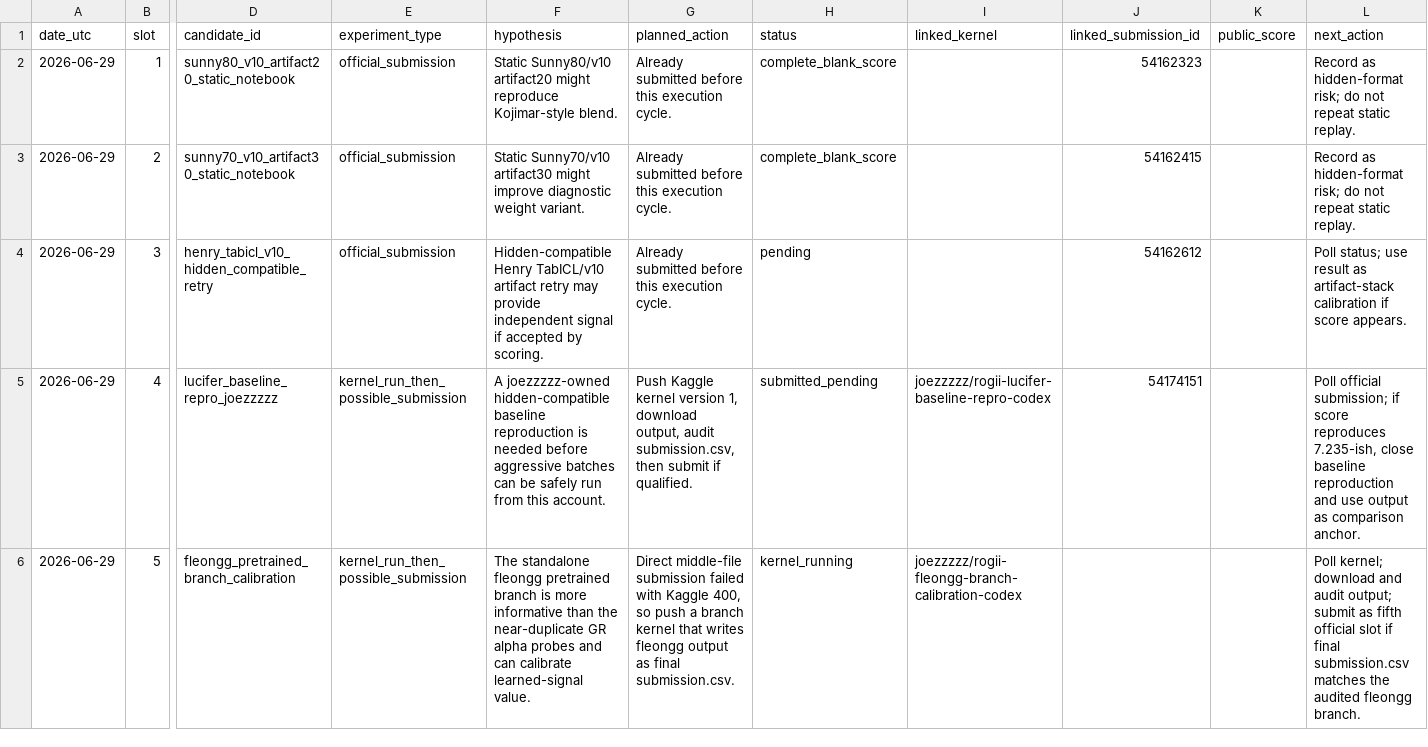
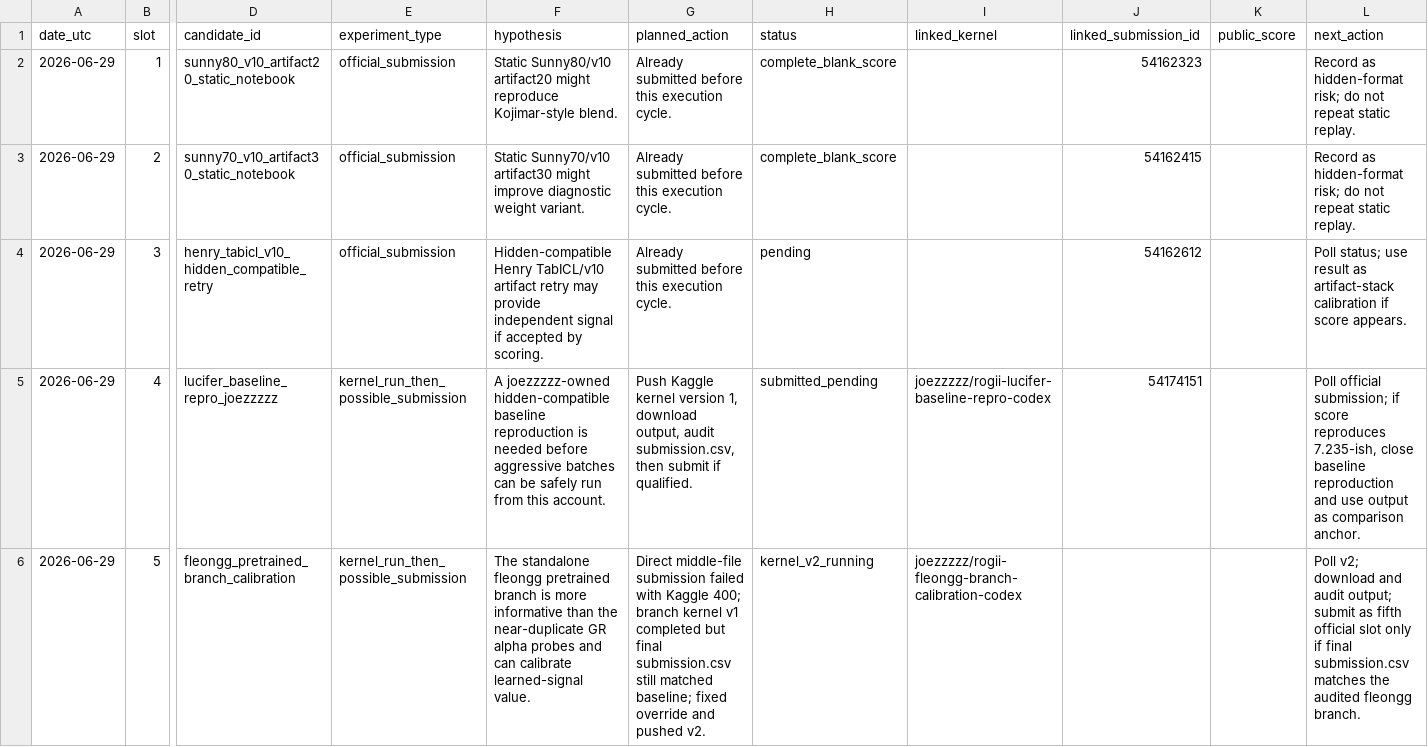
Before and after one commit to Marc0823/Kaggle-competition, a CSV file: experiments/daily_submission_plan.csv, drawn as a sheet; only a part is shown, gaps mark what is left out; the diff names each change by its address in the sheet, - before the commit and + after, or states it on an @@ line.

```diff
--- a/experiments/daily_submission_plan.csv
+++ b/experiments/daily_submission_plan.csv
-G6 (planned_action): …with Kaggle 400, so push a branch kernel that writes fleongg output as final submission.csv.
+G6 (planned_action): …with Kaggle 400; branch kernel v1 completed but final submission.csv still matched baseline; fixed override and pushed v2.
-H6 (status): kernel_running
+H6 (status): kernel_v2_running
-L6 (next_action): Poll kernel; download and audit output; submit as fifth official slot if final…
+L6 (next_action): Poll v2; download and audit output; submit as fifth official slot only if final…
```
Also changed, not shown: experiments/question_backlog.csv, experiments/question_decision_log.csv, 1 other file.
